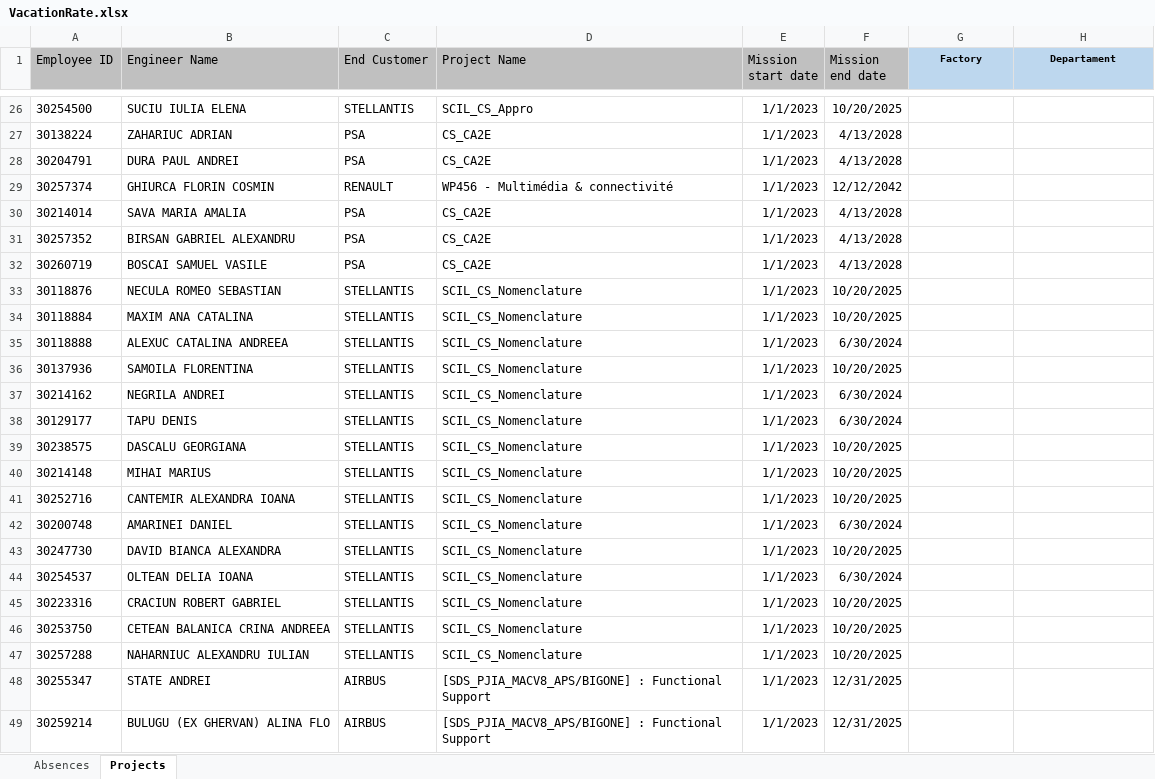
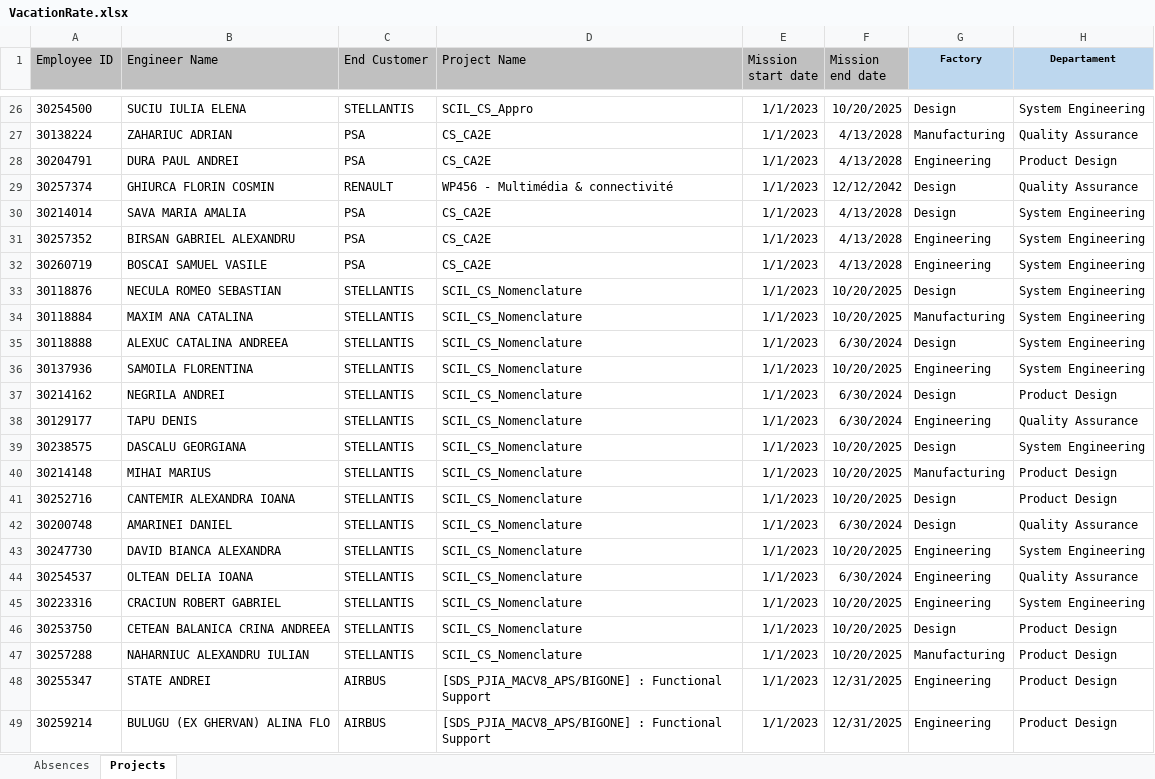
Before and after one commit to LiviuDobre2/VacationRate, an Excel workbook: 01. Proiect_vacation_rate_repo/Vacation_rate_v2/VacationRate.xlsx, sheet Projects, drawn as a sheet; only a part is shown, gaps mark what is left out; values as stored, in another font and other column widths than the file's, no borders; the diff covers the shown part only; the diff names each change by its address in the sheet, - before the commit and + after, or states it on an @@ line.

```diff
--- a/01. Proiect_vacation_rate_repo/Vacation_rate_v2/VacationRate.xlsx (sheet Projects)
+++ b/01. Proiect_vacation_rate_repo/Vacation_rate_v2/VacationRate.xlsx (sheet Projects)
-G26 (Factory): (empty)
+G26 (Factory): Design
-H26 (Departament): (empty)
+H26 (Departament): System Engineering
-G27 (Factory): (empty)
+G27 (Factory): Manufacturing
-H27 (Departament): (empty)
+H27 (Departament): Quality Assurance
-G28 (Factory): (empty)
+G28 (Factory): Engineering
-H28 (Departament): (empty)
+H28 (Departament): Product Design
-G29:G30 (Factory): (empty)
+G29:G30 (Factory): Design
-H29 (Departament): (empty)
+H29 (Departament): Quality Assurance
-H30:H36 (Departament): (empty)
+H30:H36 (Departament): System Engineering
-G31:G32 (Factory): (empty)
+G31:G32 (Factory): Engineering
-G33 (Factory): (empty)
+G33 (Factory): Design
-G34 (Factory): (empty)
+G34 (Factory): Manufacturing
-G35 (Factory): (empty)
+G35 (Factory): Design
-G36 (Factory): (empty)
+G36 (Factory): Engineering
-G37 (Factory): (empty)
+G37 (Factory): Design
-H37 (Departament): (empty)
+H37 (Departament): Product Design
-G38 (Factory): (empty)
+G38 (Factory): Engineering
-H38 (Departament): (empty)
+H38 (Departament): Quality Assurance
-G39 (Factory): (empty)
+G39 (Factory): Design
-H39 (Departament): (empty)
+H39 (Departament): System Engineering
-G40 (Factory): (empty)
+G40 (Factory): Manufacturing
-H40:H41 (Departament): (empty)
+H40:H41 (Departament): Product Design
-G41:G42 (Factory): (empty)
+G41:G42 (Factory): Design
-H42 (Departament): (empty)
+H42 (Departament): Quality Assurance
-G43:G45 (Factory): (empty)
+G43:G45 (Factory): Engineering
-H43 (Departament): (empty)
+H43 (Departament): System Engineering
-H44 (Departament): (empty)
+H44 (Departament): Quality Assurance
-H45 (Departament): (empty)
+H45 (Departament): System Engineering
-G46 (Factory): (empty)
+G46 (Factory): Design
-H46:H49 (Departament): (empty)
+H46:H49 (Departament): Product Design
-G47 (Factory): (empty)
+G47 (Factory): Manufacturing
-G48:G49 (Factory): (empty)
+G48:G49 (Factory): Engineering
```
Also changed, not shown: 882 edited cells elsewhere in this sheet, 1 other file.
